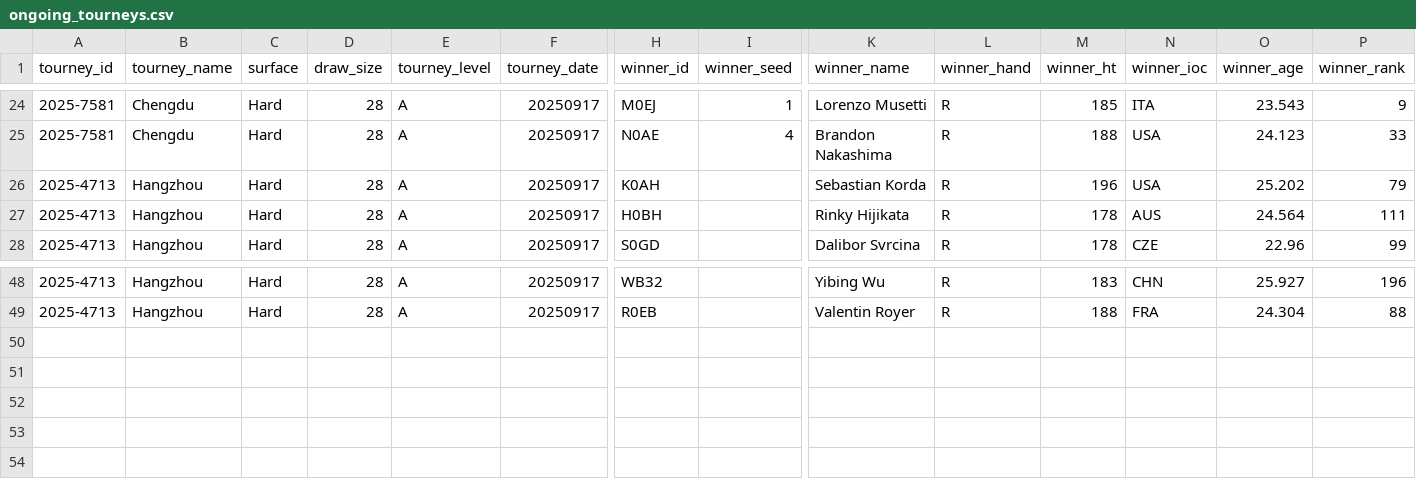
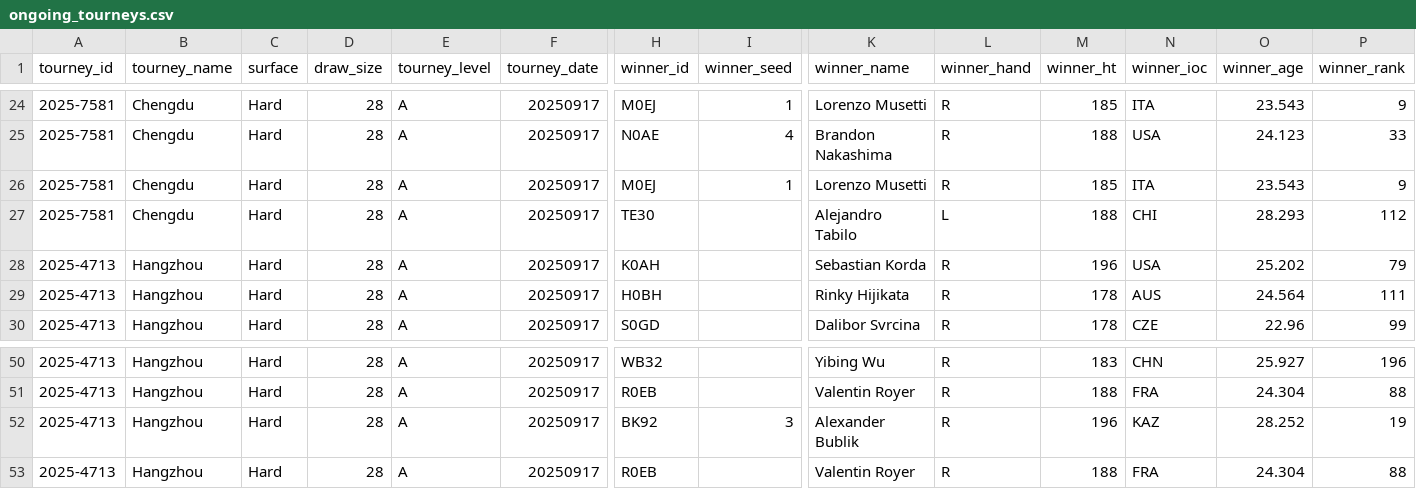
Before and after one commit to Tennismylife/TML-Database, a CSV file: ongoing_tourneys.csv, drawn as a sheet; only a part is shown, gaps mark what is left out; rows hold the shown columns only; the diff names each change by its address in the sheet, - before the commit and + after, or states it on an @@ line.

Commit message:
Update ongoing_tourneys.csv

```diff
--- a/ongoing_tourneys.csv
+++ b/ongoing_tourneys.csv
+row 26: 2025-7581 | Chengdu | Hard | 28 | A | 20250917 | M0EJ | 1 | Lorenzo Musetti | R | 185 | ITA | 23.543 | 9
+row 27: 2025-7581 | Chengdu | Hard | 28 | A | 20250917 | TE30 |  | Alejandro Tabilo | L | 188 | CHI | 28.293 | 112
+row 52: 2025-4713 | Hangzhou | Hard | 28 | A | 20250917 | BK92 | 3 | Alexander Bublik | R | 196 | KAZ | 28.252 | 19
+row 53: 2025-4713 | Hangzhou | Hard | 28 | A | 20250917 | R0EB |  | Valentin Royer | R | 188 | FRA | 24.304 | 88
```
